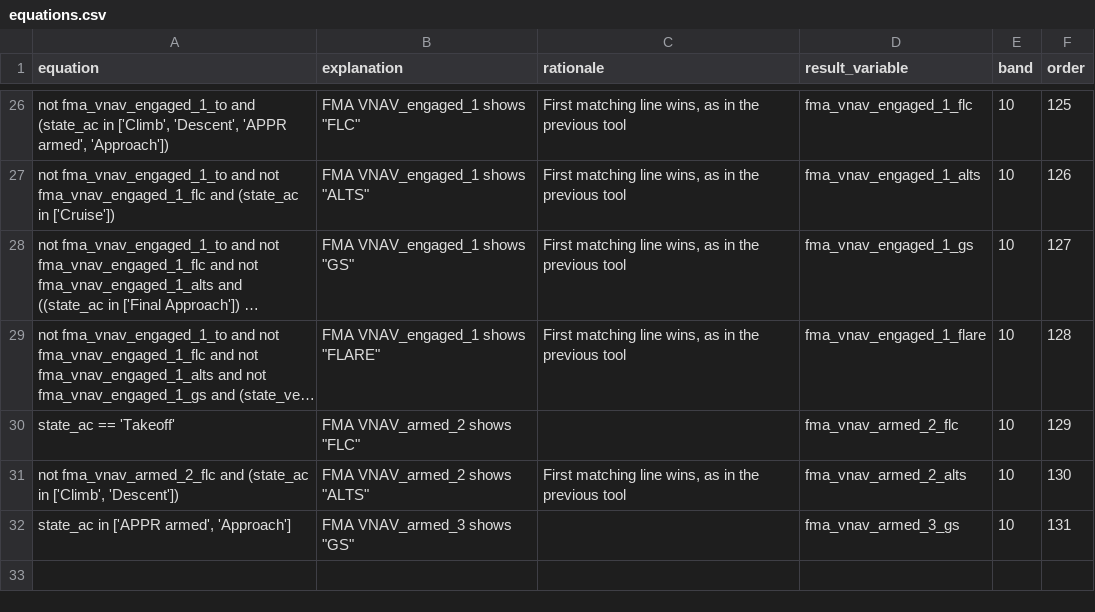
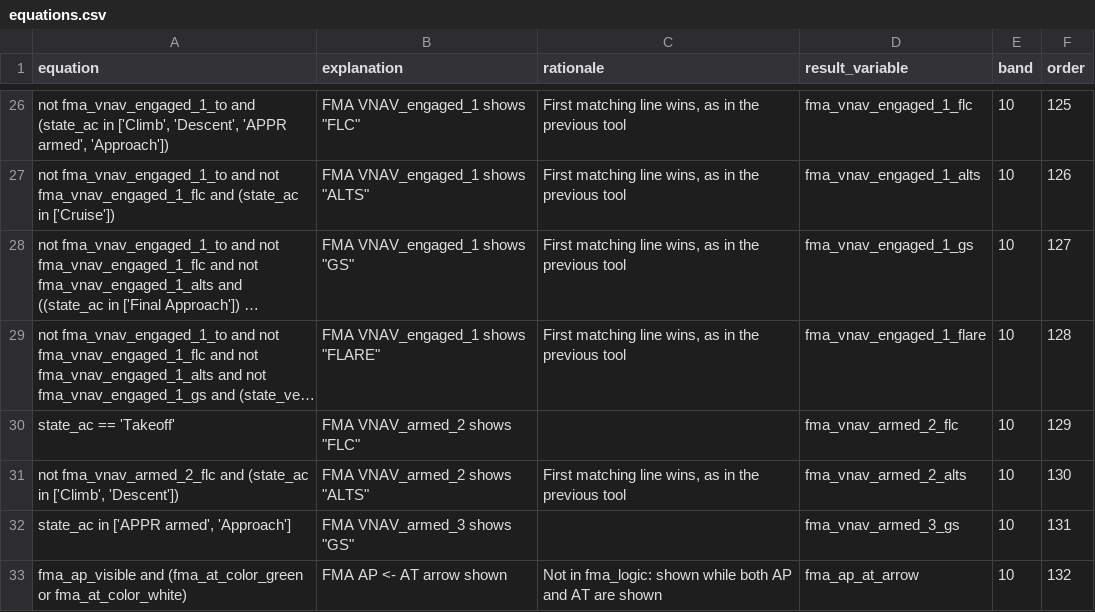
Before and after one commit to truffio/StateSim, a CSV file: examples/autopilot3/equations.csv, drawn as a sheet; only a part is shown, gaps mark what is left out; long unchanged cells end in …; the diff names each change by its address in the sheet, - before the commit and + after, or states it on an @@ line.

```diff
--- a/examples/autopilot3/equations.csv
+++ b/examples/autopilot3/equations.csv
+row 33: fma_ap_visible and (fma_at_color_green or fma_at_color_white) | FMA AP <- AT arrow shown | Not in fma_logic: shown while both AP and AT are shown | fma_ap_at_arrow | 10 | 132
```
Also changed, not shown: docs/requirements.csv, examples/autopilot3/master.csv, 5 other files.
